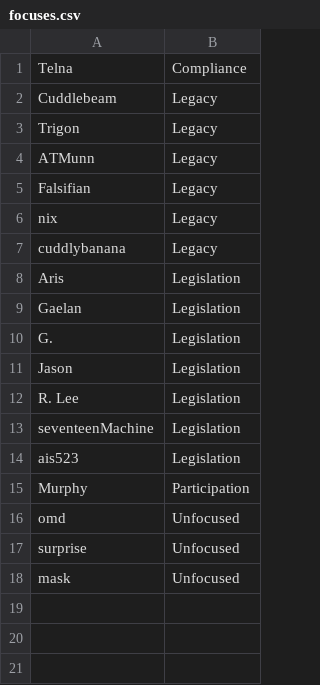
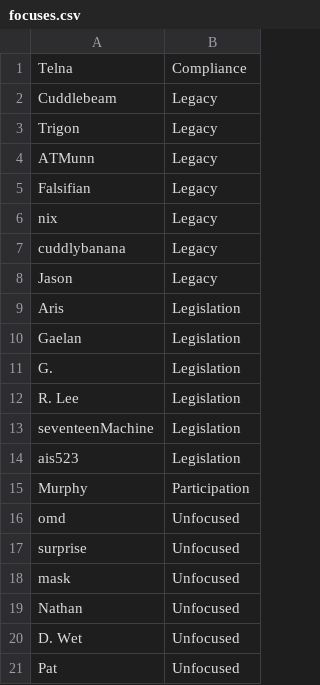
Before and after one commit to AgoraNomic/Ministor, a CSV file: focuses.csv, drawn as a sheet; removed rows and columns are numbered as before the commit, all else as after; the diff names each change by its address in the sheet, - before the commit and + after, or states it on an @@ line.

```diff
--- a/focuses.csv
+++ b/focuses.csv
+row 8: Jason | Legacy
-row 11: Jason | Legislation
+row 19: Nathan | Unfocused
+row 20: D. Wet | Unfocused
+row 21: Pat | Unfocused
```
Also changed, not shown: 3 other files.
